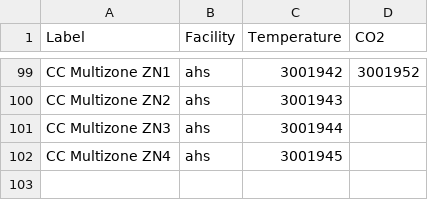
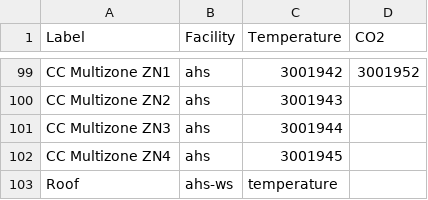
Before and after one commit to navkal/bgt, a CSV file: csv/ahs_air.csv, drawn as a sheet; only a part is shown, gaps mark what is left out; the diff names each change by its address in the sheet, - before the commit and + after, or states it on an @@ line.

```diff
--- a/csv/ahs_air.csv
+++ b/csv/ahs_air.csv
+row 103: Roof | ahs-ws | temperature
```
Also changed, not shown: 1 other file.
